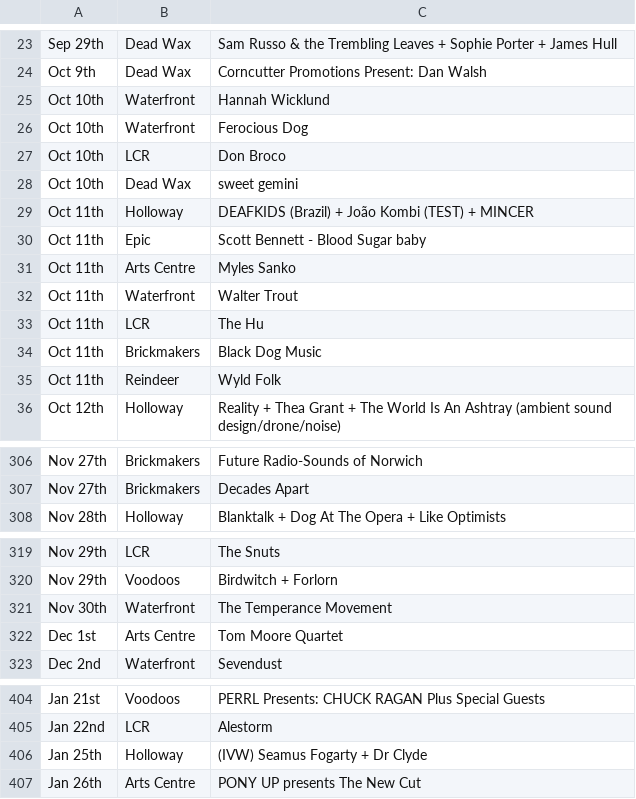
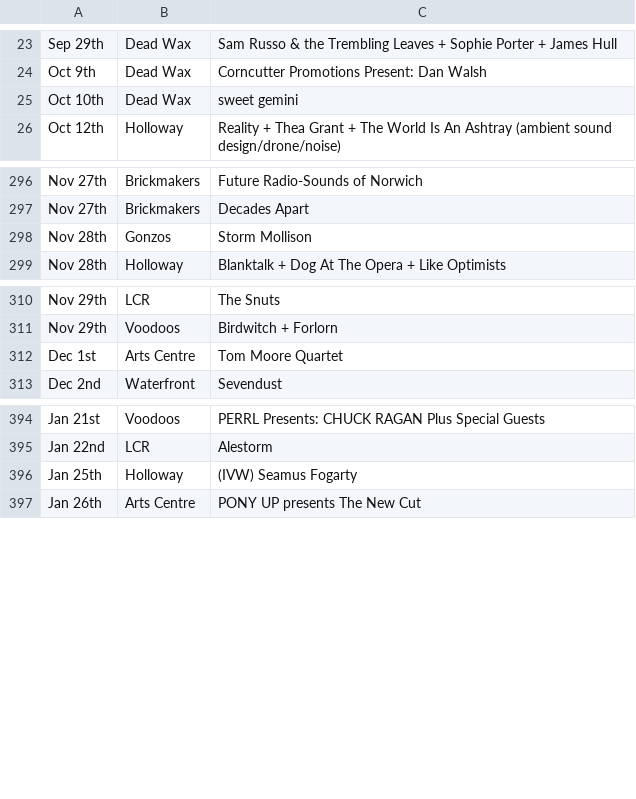
Before and after one commit to nathankjw/GigsNorwich-scraper, a CSV file: scraped_data/norwich_gigs_flat.csv, drawn as a sheet; only a part is shown, gaps mark what is left out.

```diff
--- a/scraped_data/norwich_gigs_flat.csv
+++ b/scraped_data/norwich_gigs_flat.csv
@@ -24,13 +24,3 @@ Sep 29th,Dead Wax,Sam Russo & the Trembling Leaves + Sophie Porter + James Hull
 Oct 9th,Dead Wax,Corncutter Promotions Present: Dan Walsh
-Oct 10th,Waterfront,Hannah Wicklund
-Oct 10th,Waterfront,Ferocious Dog
-Oct 10th,LCR,Don Broco
 Oct 10th,Dead Wax,sweet gemini
-Oct 11th,Holloway,DEAFKIDS (Brazil) + João Kombi (TEST) + MINCER
-Oct 11th,Epic,Scott Bennett - Blood Sugar baby
-Oct 11th,Arts Centre,Myles Sanko
-Oct 11th,Waterfront,Walter Trout
-Oct 11th,LCR,The Hu
-Oct 11th,Brickmakers,Black Dog  Music
-Oct 11th,Reindeer,Wyld Folk
 Oct 12th,Holloway,Reality + Thea Grant + The World Is An Ashtray (ambient sound design/drone/noise)
@@ -307,2 +297,3 @@ Nov 27th,Brickmakers,Future Radio-Sounds of Norwich
 Nov 27th,Brickmakers,Decades Apart
+Nov 28th,Gonzos,Storm Mollison
 Nov 28th,Holloway,Blanktalk + Dog At The Opera + Like Optimists
@@ -320,3 +311,2 @@ Nov 29th,LCR,The Snuts
 Nov 29th,Voodoos,Birdwitch + Forlorn
-Nov 30th,Waterfront,The Temperance Movement
 Dec 1st,Arts Centre,Tom Moore Quartet
@@ -405,3 +395,3 @@ Jan 21st,Voodoos,PERRL Presents: CHUCK RAGAN Plus Special Guests
 Jan 22nd,LCR,Alestorm
-Jan 25th,Holloway,(IVW) Seamus Fogarty + Dr Clyde
+Jan 25th,Holloway,(IVW) Seamus Fogarty
 Jan 26th,Arts Centre,PONY UP presents The New Cut
```
Also changed, not shown: scraped_data/norwich_gigs.csv, 1 other file.
